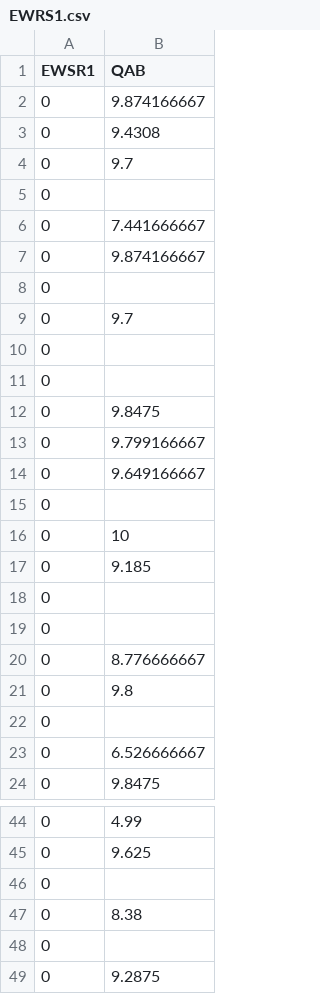
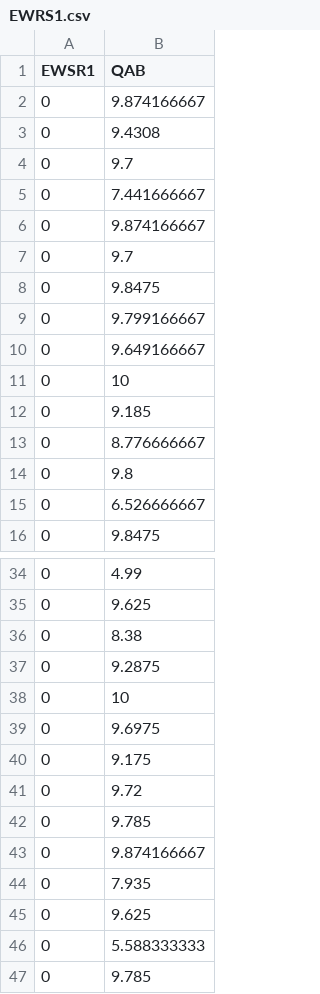
Before and after one commit to brucechanglongxu/EWRS1, a CSV file: EWRS1.csv, drawn as a sheet; only a part is shown, gaps mark what is left out; the shorter side is filled out with more unchanged rows; the diff covers the shown part only.

Commit message:
Add files via upload

```diff
--- a/EWRS1.csv
+++ b/EWRS1.csv
@@ -4,9 +4,5 @@ EWSR1,QAB
 0,9.7
-0,
 0,7.441666667
 0,9.874166667
-0,
 0,9.7
-0,
-0,
 0,9.8475
@@ -14,10 +10,6 @@ EWSR1,QAB
 0,9.649166667
-0,
 0,10
 0,9.185
-0,
-0,
 0,8.776666667
 0,9.8
-0,
 0,6.526666667
@@ -45,5 +35,3 @@ EWSR1,QAB
 0,9.625
-0,
 0,8.38
-0,
 0,9.2875
```
Also changed, not shown: 14 removed rows elsewhere in this file.
